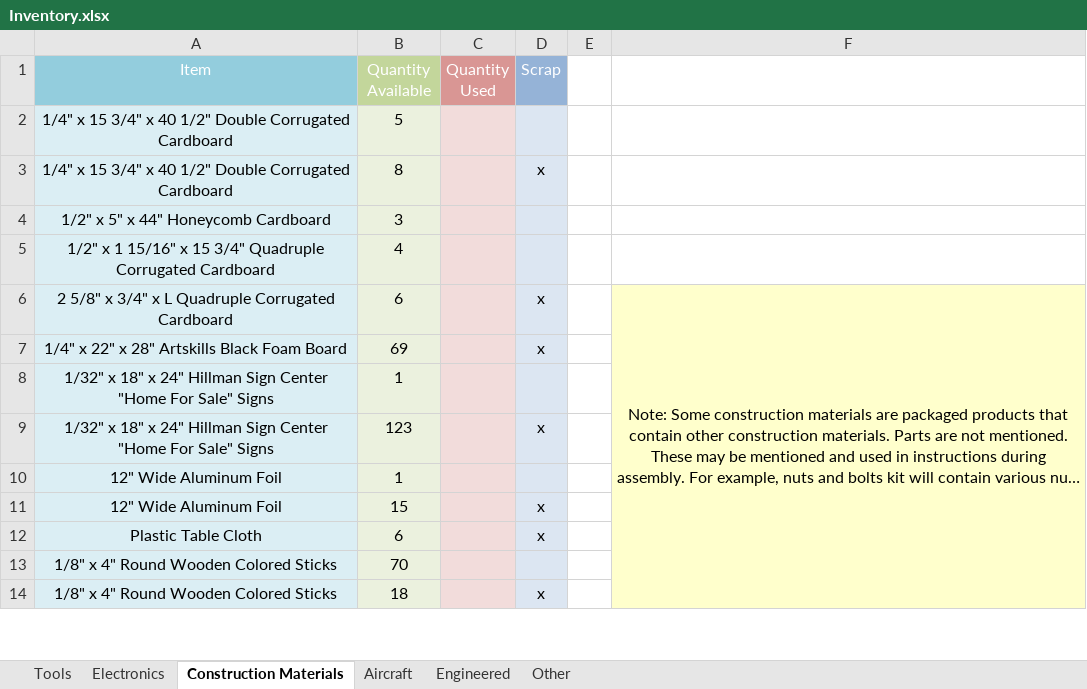
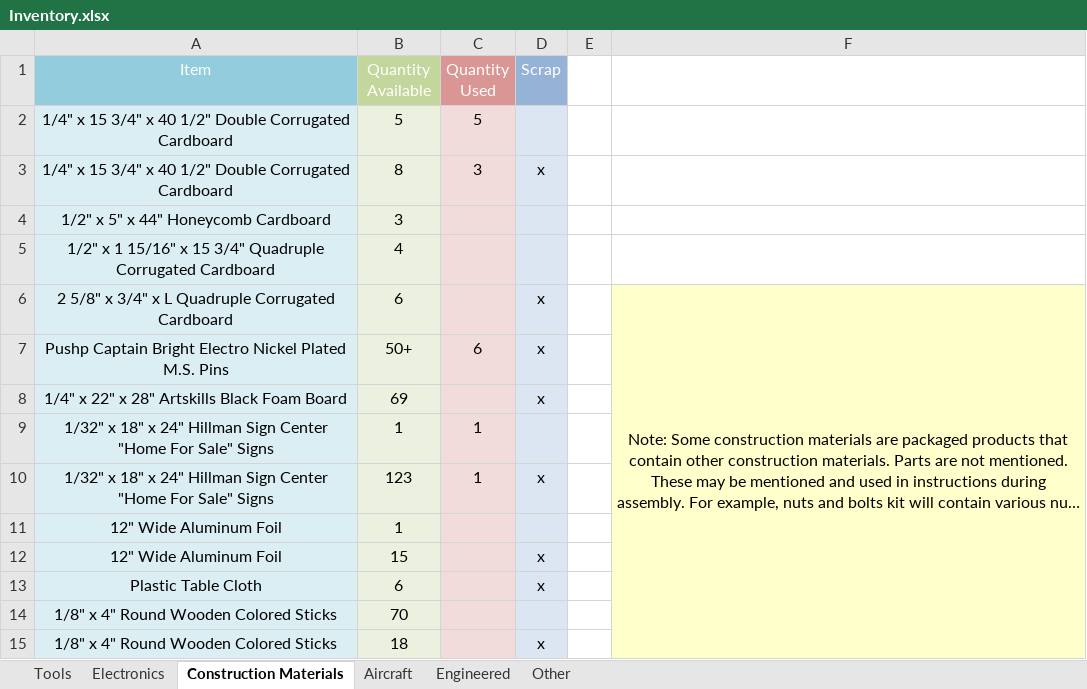
Before and after one commit to ds7-ds/Model-Airport, an Excel workbook: Finances/Inventory/Inventory.xlsx, sheet Construction Materials, drawn as a sheet; only a part is shown; long unchanged cells end in …; values as stored, in another font and other column widths than the file's, no borders; addresses are those after the commit; the diff covers the shown part only; the diff names each change by its address in the sheet, - before the commit and + after, or states it on an @@ line.

```diff
--- a/Finances/Inventory/Inventory.xlsx (sheet Construction Materials)
+++ b/Finances/Inventory/Inventory.xlsx (sheet Construction Materials)
-C2 (Quantity Used): (empty)
+C2 (Quantity Used): 5
-C3 (Quantity Used): (empty)
+C3 (Quantity Used): 3
+row 7: Pushp Captain Bright Electro Nickel Plated M.S. Pins | 50+ | 6 | x
-C9:C10 (Quantity Used): (empty)
+C9:C10 (Quantity Used): 1
```
Also changed, not shown: 4 added rows, 1 removed row and 9 edited cells elsewhere in this sheet, sheet Tools, sheet Engineered, sheet Other, 11 other files.
